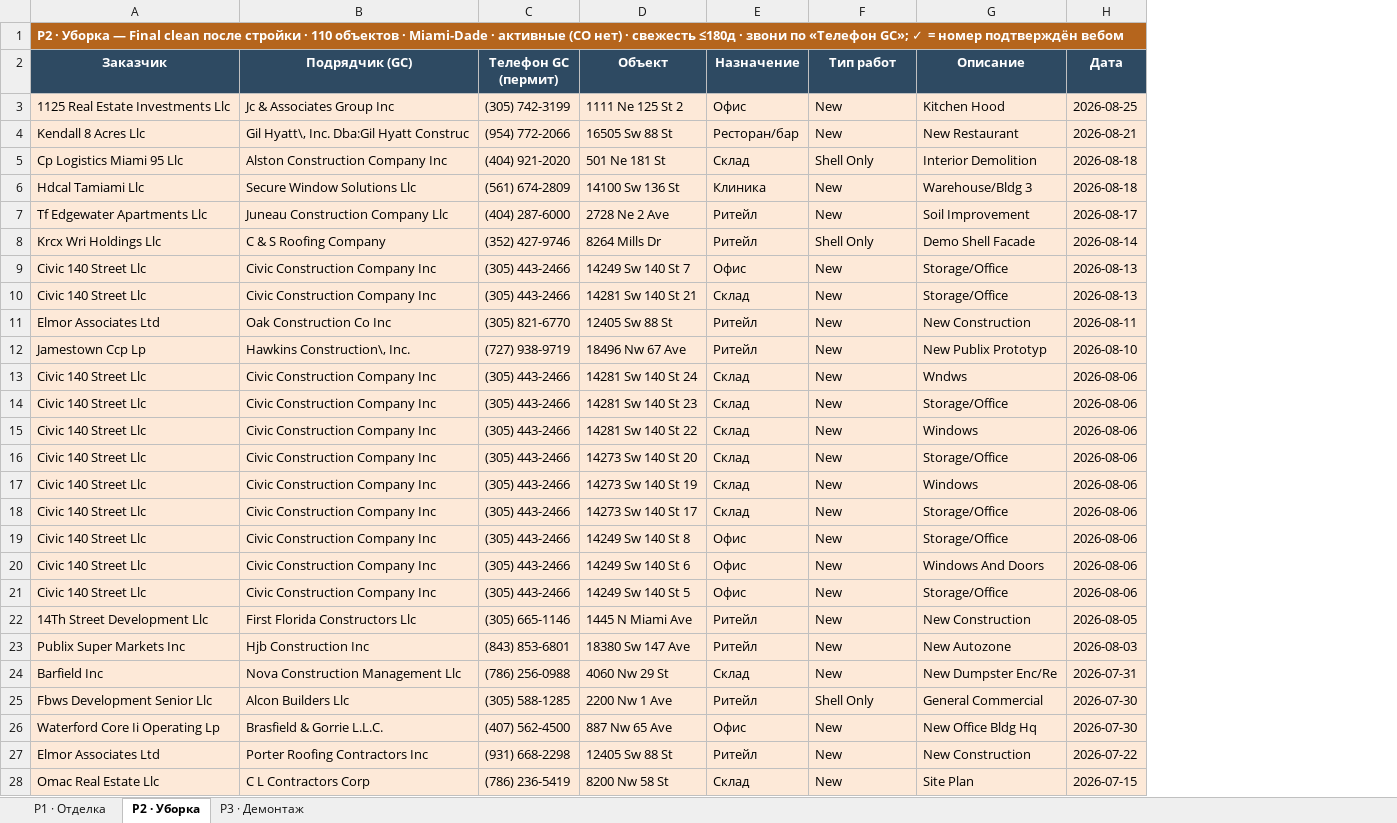
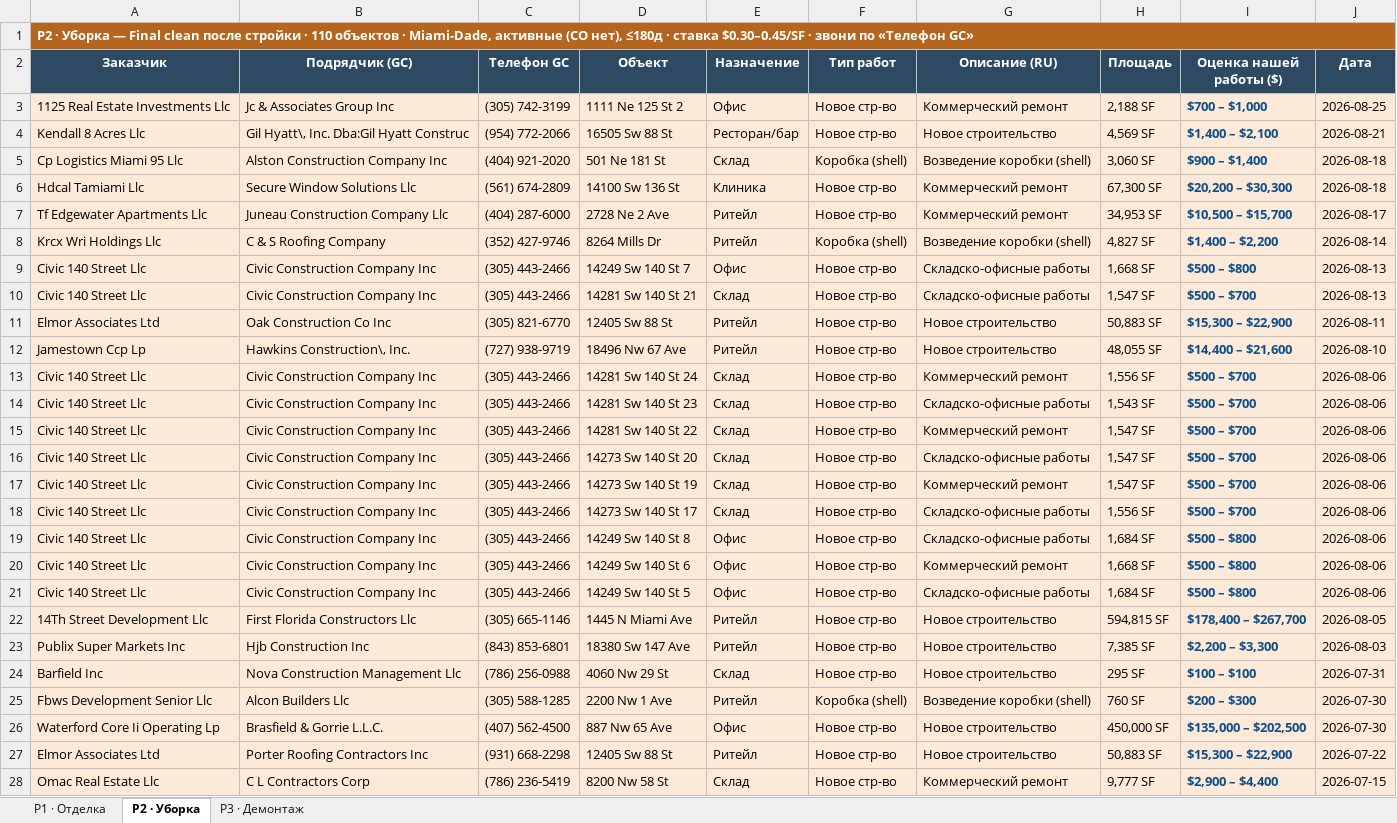
Before and after one commit to arorlov93/Supply-of-Goods, an Excel workbook: tender-system/reports/ISP-обзвон-ИТОГ-2026-08-26.xlsx, sheet P2 · Уборка, drawn as a sheet; only a part is shown; values as stored, in another font and other column widths than the file's, no borders; removed rows and columns are numbered as before the commit, all else as after; the diff covers the shown part only; the diff names each change by its address in the sheet, - before the commit and + after, or states it on an @@ line.

```diff
--- a/tender-system/reports/ISP-обзвон-ИТОГ-2026-08-26.xlsx (sheet P2 · Уборка)
+++ b/tender-system/reports/ISP-обзвон-ИТОГ-2026-08-26.xlsx (sheet P2 · Уборка)
-column G (Описание), rows 3-28: Kitchen Hood | New Restaurant | Interior Demolition | Warehouse/Bldg 3 | Soil Improvement | Demo Shell Facade | Storage/Office | Storage/Office | New Construction | New Publix Prototyp | Wndws | Storage/Office | Windows | Storage/Office | Windows | Storage/Office | Storage/Office | Windows And Doors | Storage/Office | New Construction | New Autozone | New Dumpster Enc/Re | General Commercial | New Office Bldg Hq | New Construction | Site Plan
+column G (Описание (RU)), rows 3-28: Коммерческий ремонт | Новое строительство | Возведение коробки (shell) | Коммерческий ремонт | Коммерческий ремонт | Возведение коробки (shell) | Складско-офисные работы | Складско-офисные работы | Новое строительство | Новое строительство | Коммерческий ремонт | Складско-офисные работы | Коммерческий ремонт | Складско-офисные работы | Коммерческий ремонт | Складско-офисные работы | Складско-офисные работы | Коммерческий ремонт | Складско-офисные работы | Новое строительство | Новое строительство | Новое строительство | Возведение коробки (shell) | Новое строительство | Новое строительство | Коммерческий ремонт
+column H (Площадь), rows 3-28: 2,188 SF | 4,569 SF | 3,060 SF | 67,300 SF | 34,953 SF | 4,827 SF | 1,668 SF | 1,547 SF | 50,883 SF | 48,055 SF | 1,556 SF | 1,543 SF | 1,547 SF | 1,547 SF | 1,547 SF | 1,556 SF | 1,684 SF | 1,668 SF | 1,684 SF | 594,815 SF | 7,385 SF | 295 SF | 760 SF | 450,000 SF | 50,883 SF | 9,777 SF
+column I (Оценка нашей работы ($)), rows 3-28: $700 – $1,000 | $1,400 – $2,100 | $900 – $1,400 | $20,200 – $30,300 | $10,500 – $15,700 | $1,400 – $2,200 | $500 – $800 | $500 – $700 | $15,300 – $22,900 | $14,400 – $21,600 | $500 – $700 | $500 – $700 | $500 – $700 | $500 – $700 | $500 – $700 | $500 – $700 | $500 – $800 | $500 – $800 | $500 – $800 | $178,400 – $267,700 | $2,200 – $3,300 | $100 – $100 | $200 – $300 | $135,000 – $202,500 | $15,300 – $22,900 | $2,900 – $4,400
-A1 (Заказчик): …объектов · Miami-Dade · активные (CO нет) · свежесть ≤180д · звони по «Телефон GC»; ✓ = номер подтверждён вебом
+A1 (Заказчик): …объектов · Miami-Dade, активные (CO нет), ≤180д · ставка $0.30–0.45/SF · звони по «Телефон GC»
-C2: Телефон GC (пермит)
+C2: Телефон GC
-F3:F4 (Тип работ): New
+F3:F4 (Тип работ): Новое стр-во
-F5 (Тип работ): Shell Only
+F5 (Тип работ): Коробка (shell)
-F6:F7 (Тип работ): New
+F6:F7 (Тип работ): Новое стр-во
-F8 (Тип работ): Shell Only
+F8 (Тип работ): Коробка (shell)
-F9:F24 (Тип работ): New
+F9:F24 (Тип работ): Новое стр-во
-F25 (Тип работ): Shell Only
+F25 (Тип работ): Коробка (shell)
-F26:F28 (Тип работ): New
+F26:F28 (Тип работ): Новое стр-во
```
Also changed, not shown: 84 edited cells elsewhere in this sheet, sheet P1 · Отделка, sheet P3 · Демонтаж, 1 other file.
